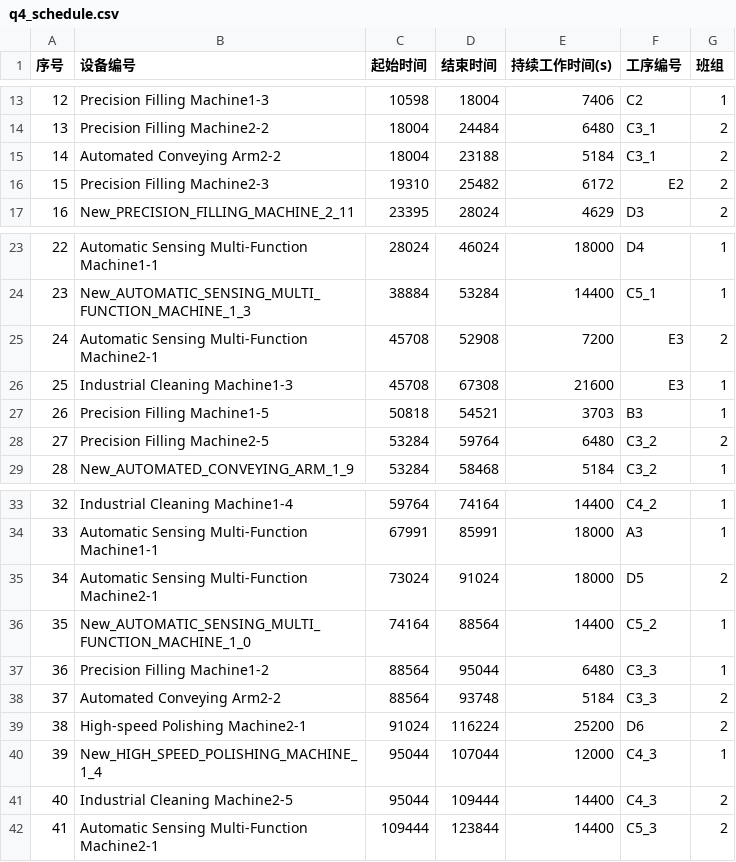
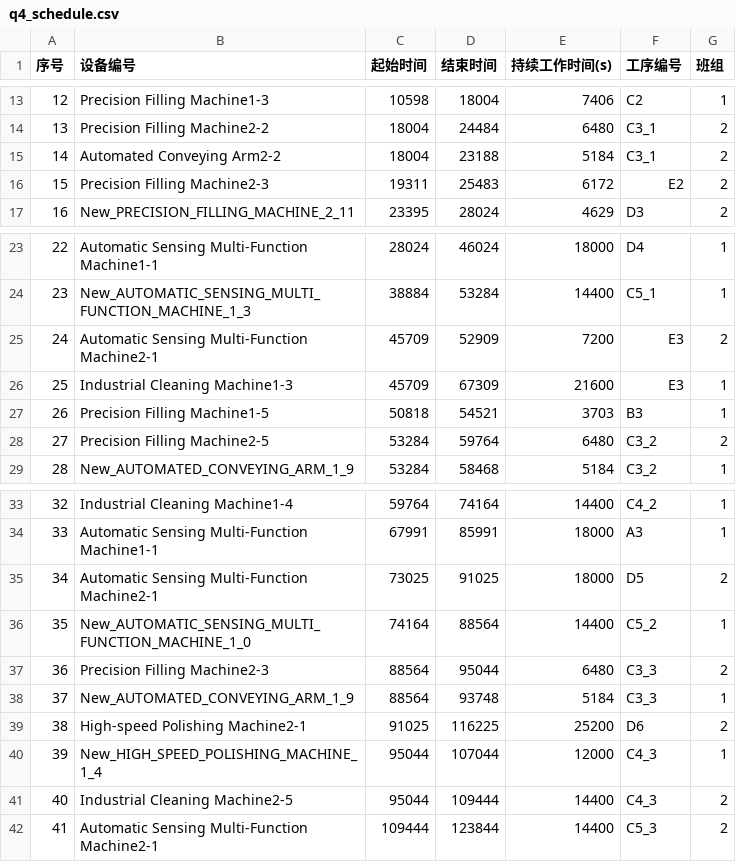
Before and after one commit to ting-j-s/mcm_b_scheduler, a CSV file: outputs/q4_schedule.csv, drawn as a sheet; only a part is shown, gaps mark what is left out.

```diff
--- a/outputs/q4_schedule.csv
+++ b/outputs/q4_schedule.csv
@@ -15,3 +15,3 @@
 14,Automated Conveying Arm2-2,18004,23188,5184,C3_1,2
-15,Precision Filling Machine2-3,19310,25482,6172,E2,2
+15,Precision Filling Machine2-3,19311,25483,6172,E2,2
 16,New_PRECISION_FILLING_MACHINE_2_11,23395,28024,4629,D3,2
@@ -24,4 +24,4 @@
 23,New_AUTOMATIC_SENSING_MULTI_FUNCTION_MACHINE_1_3,38884,53284,14400,C5_1,1
-24,Automatic Sensing Multi-Function Machine2-1,45708,52908,7200,E3,2
-25,Industrial Cleaning Machine1-3,45708,67308,21600,E3,1
+24,Automatic Sensing Multi-Function Machine2-1,45709,52909,7200,E3,2
+25,Industrial Cleaning Machine1-3,45709,67309,21600,E3,1
 26,Precision Filling Machine1-5,50818,54521,3703,B3,1
@@ -34,7 +34,7 @@
 33,Automatic Sensing Multi-Function Machine1-1,67991,85991,18000,A3,1
-34,Automatic Sensing Multi-Function Machine2-1,73024,91024,18000,D5,2
+34,Automatic Sensing Multi-Function Machine2-1,73025,91025,18000,D5,2
 35,New_AUTOMATIC_SENSING_MULTI_FUNCTION_MACHINE_1_0,74164,88564,14400,C5_2,1
-36,Precision Filling Machine1-2,88564,95044,6480,C3_3,1
-37,Automated Conveying Arm2-2,88564,93748,5184,C3_3,2
-38,High-speed Polishing Machine2-1,91024,116224,25200,D6,2
+36,Precision Filling Machine2-3,88564,95044,6480,C3_3,2
+37,New_AUTOMATED_CONVEYING_ARM_1_9,88564,93748,5184,C3_3,1
+38,High-speed Polishing Machine2-1,91025,116225,25200,D6,2
 39,New_HIGH_SPEED_POLISHING_MACHINE_1_4,95044,107044,12000,C4_3,1
```
Also changed, not shown: outputs/q2_schedule.csv, outputs/q3_schedule.csv.
